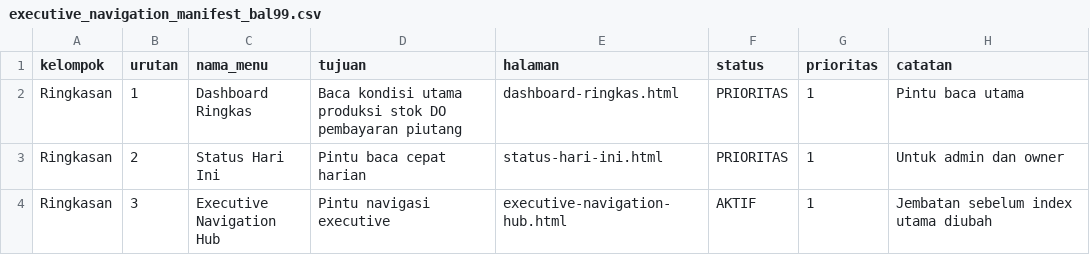
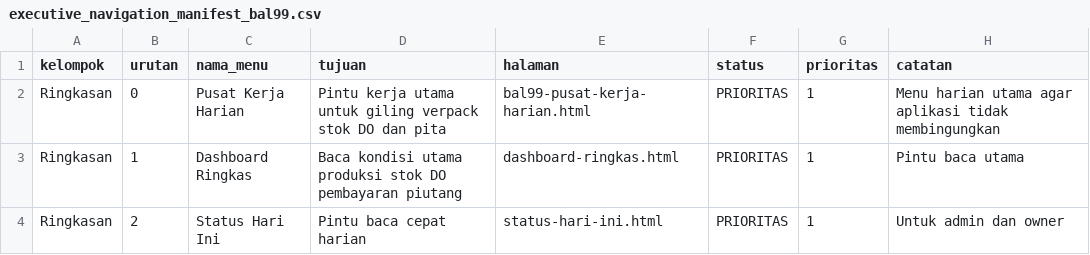
Before and after one commit to cengkehsigaret99-del/BAL-99-Work-Assistant-Cockpit, a CSV file: executive_navigation_manifest_bal99.csv, drawn as a sheet; only a part is shown; the shorter side is filled out with more unchanged rows; the diff names each change by its address in the sheet, - before the commit and + after, or states it on an @@ line.

Commit message:
Register daily work center in executive navigation manifest

```diff
--- a/executive_navigation_manifest_bal99.csv
+++ b/executive_navigation_manifest_bal99.csv
+row 2: Ringkasan | 0 | Pusat Kerja Harian | Pintu kerja utama untuk giling verpack stok DO dan pita | bal99-pusat-kerja-harian.html | PRIORITAS | 1 | Menu harian utama agar aplikasi tidak membingungkan
```
